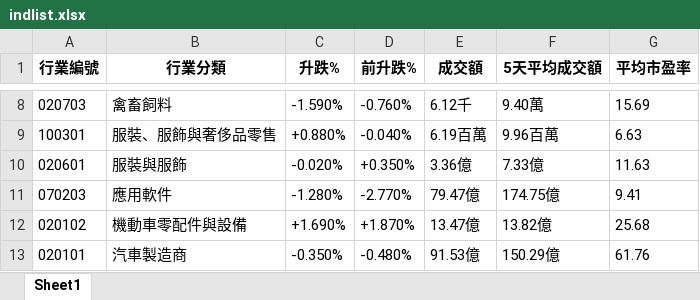
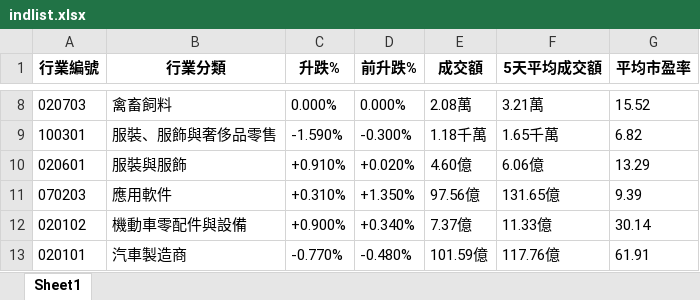
Before and after one commit to PatchQ/MFS, an Excel workbook: Data/indlist.xlsx, sheet Sheet1, drawn as a sheet; only a part is shown, gaps mark what is left out; values as stored, in another font and other column widths than the file's, no borders; the diff covers the shown part only; the diff names each change by its address in the sheet, - before the commit and + after, or states it on an @@ line.

```diff
--- a/Data/indlist.xlsx (sheet Sheet1)
+++ b/Data/indlist.xlsx (sheet Sheet1)
-C8 (升跌%): -1.590%
+C8 (升跌%): 0.000%
-D8 (前升跌%): -0.760%
+D8 (前升跌%): 0.000%
-E8 (成交額): 6.12千
+E8 (成交額): 2.08萬
-F8 (5天平均成交額): 9.40萬
+F8 (5天平均成交額): 3.21萬
-G8 (平均市盈率): 15.69
+G8 (平均市盈率): 15.52
-C9 (升跌%): +0.880%
+C9 (升跌%): -1.590%
-D9 (前升跌%): -0.040%
+D9 (前升跌%): -0.300%
-E9 (成交額): 6.19百萬
+E9 (成交額): 1.18千萬
-F9 (5天平均成交額): 9.96百萬
+F9 (5天平均成交額): 1.65千萬
-G9 (平均市盈率): 6.63
+G9 (平均市盈率): 6.82
-C10 (升跌%): -0.020%
+C10 (升跌%): +0.910%
-D10 (前升跌%): +0.350%
+D10 (前升跌%): +0.020%
-E10 (成交額): 3.36億
+E10 (成交額): 4.60億
-F10 (5天平均成交額): 7.33億
+F10 (5天平均成交額): 6.06億
-G10 (平均市盈率): 11.63
+G10 (平均市盈率): 13.29
-C11 (升跌%): -1.280%
+C11 (升跌%): +0.310%
-D11 (前升跌%): -2.770%
+D11 (前升跌%): +1.350%
-E11 (成交額): 79.47億
+E11 (成交額): 97.56億
-F11 (5天平均成交額): 174.75億
+F11 (5天平均成交額): 131.65億
-G11 (平均市盈率): 9.41
+G11 (平均市盈率): 9.39
-C12 (升跌%): +1.690%
+C12 (升跌%): +0.900%
-D12 (前升跌%): +1.870%
+D12 (前升跌%): +0.340%
-E12 (成交額): 13.47億
+E12 (成交額): 7.37億
-F12 (5天平均成交額): 13.82億
+F12 (5天平均成交額): 11.33億
-G12 (平均市盈率): 25.68
+G12 (平均市盈率): 30.14
-C13 (升跌%): -0.350%
+C13 (升跌%): -0.770%
-E13 (成交額): 91.53億
+E13 (成交額): 101.59億
-F13 (5天平均成交額): 150.29億
+F13 (5天平均成交額): 117.76億
-G13 (平均市盈率): 61.76
+G13 (平均市盈率): 61.91
```
Also changed, not shown: 631 edited cells elsewhere in this sheet, Data/allema.xlsx, Data/stocklist_A.xlsx, 5 other files.
